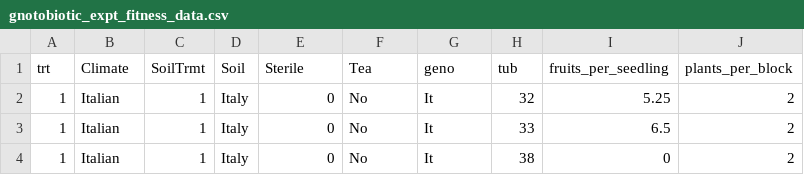
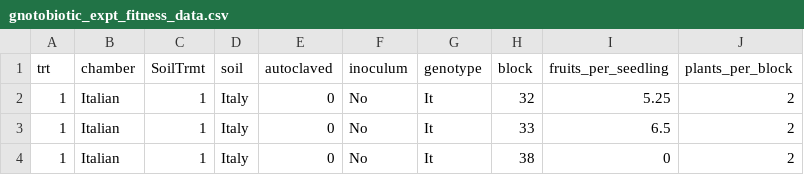
Before and after one commit to duranpa/reciprocaltransplantsweita, a CSV file: plant_fitness/gnotobiotic_expt_fitness_data.csv, drawn as a sheet; only a part is shown.

```diff
--- a/plant_fitness/gnotobiotic_expt_fitness_data.csv
+++ b/plant_fitness/gnotobiotic_expt_fitness_data.csv
@@ -1,2 +1,2 @@
-trt,Climate,SoilTrmt,Soil,Sterile,Tea,geno,tub,fruits_per_seedling,plants_per_block
+trt,chamber,SoilTrmt,soil,autoclaved,inoculum,genotype,block,fruits_per_seedling,plants_per_block
 1,Italian,1,Italy,0,No,It,32,5.25,2
```
Also changed, not shown: plant_fitness/field_expt_fitness_data.csv, 1 other file.
